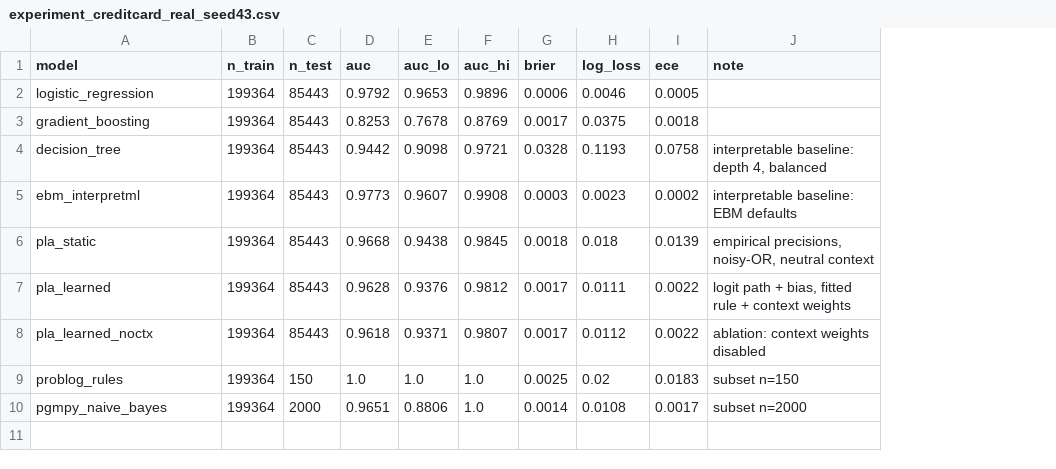
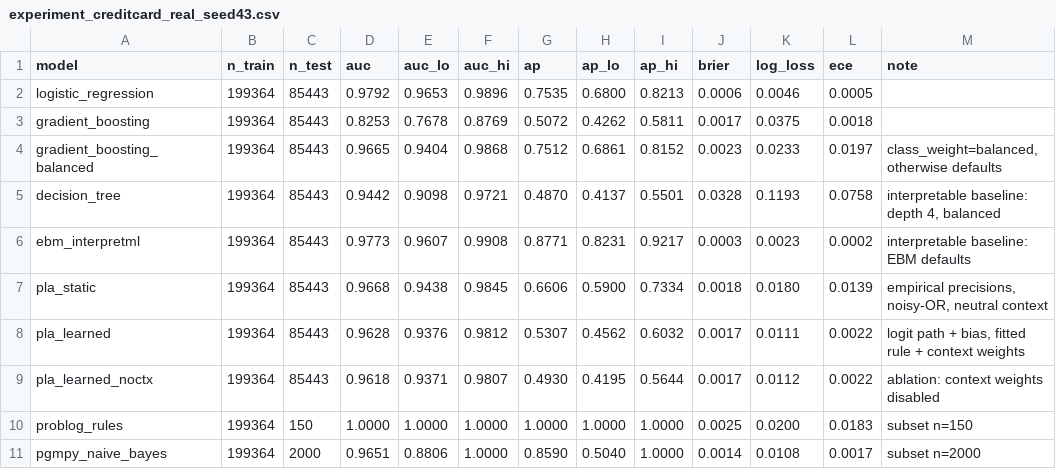
Before and after one commit to ETS-Hashemi/PLA, a CSV file: results/experiment_creditcard_real_seed43.csv, drawn as a sheet; addresses are those after the commit; the diff names each change by its address in the sheet, - before the commit and + after, or states it on an @@ line.

```diff
--- a/results/experiment_creditcard_real_seed43.csv
+++ b/results/experiment_creditcard_real_seed43.csv
+column G (ap), rows 2-3: 0.7535 | 0.5072; rows 5-11: 0.4870 | 0.8771 | 0.6606 | 0.5307 | 0.4930 | 1.0000 | 0.8590
+column H (ap_lo), rows 2-3: 0.6800 | 0.4262; rows 5-11: 0.4137 | 0.8231 | 0.5900 | 0.4562 | 0.4195 | 1.0000 | 0.5040
+column I (ap_hi), rows 2-3: 0.8213 | 0.5811; rows 5-11: 0.5501 | 0.9217 | 0.7334 | 0.6032 | 0.5644 | 1.0000 | 1.0000
+row 4: gradient_boosting_balanced | 199364 | 85443 | 0.9665 | 0.9404 | 0.9868 | 0.7512 | 0.6861 | 0.8152 | 0.0023 | 0.0233 | 0.0197 | class_weight=balanced, otherwise defaults
-K7 (log_loss): 0.018
+K7 (log_loss): 0.0180
-D10 (auc): 1.0
+D10 (auc): 1.0000
-E10 (auc_lo): 1.0
+E10 (auc_lo): 1.0000
-F10:F11 (auc_hi): 1.0
+F10:F11 (auc_hi): 1.0000
-K10 (log_loss): 0.02
+K10 (log_loss): 0.0200
```
Also changed, not shown: results/experiment_creditcard_real.csv, results/experiment_synthetic_n2000_seed0.csv, 39 other files.
